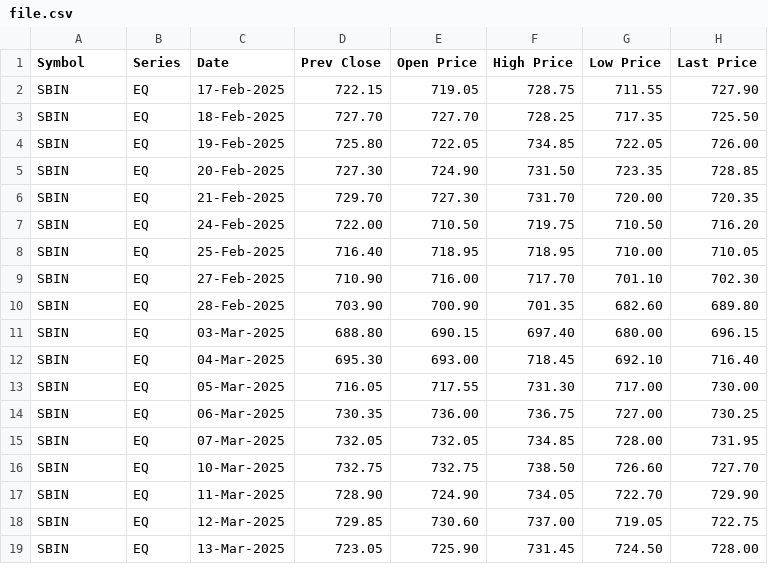
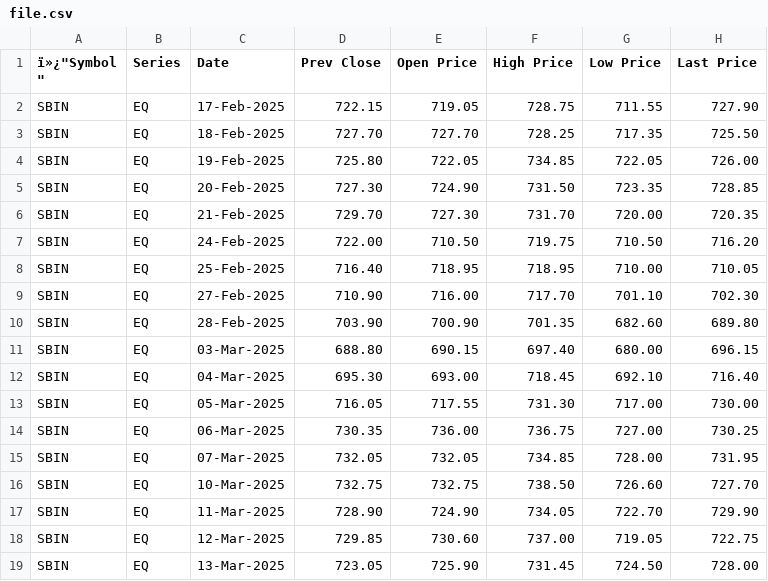
Before and after one commit to nikhilkr16/REAL-TIME-INDIAN-STOCK-DASHBOARD, a CSV file: file.csv, drawn as a sheet; only a part is shown; the diff names each change by its address in the sheet, - before the commit and + after, or states it on an @@ line.

Commit message:
Pending changes exported from your codespace

```diff
--- a/file.csv
+++ b/file.csv
-A1: Symbol
+A1: ï»¿"Symbol "
```
